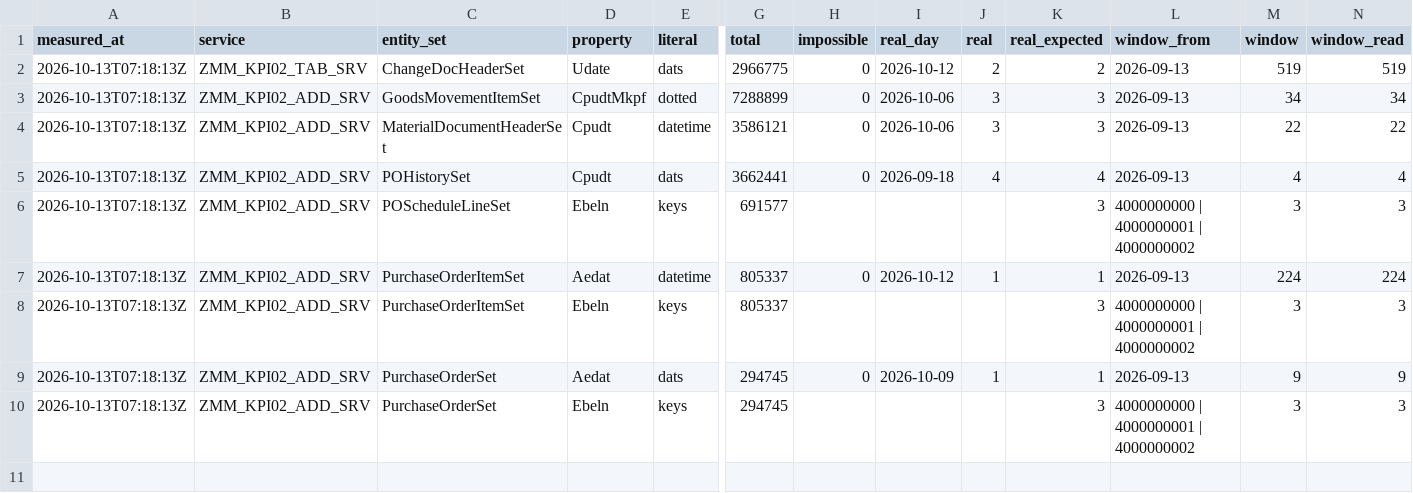
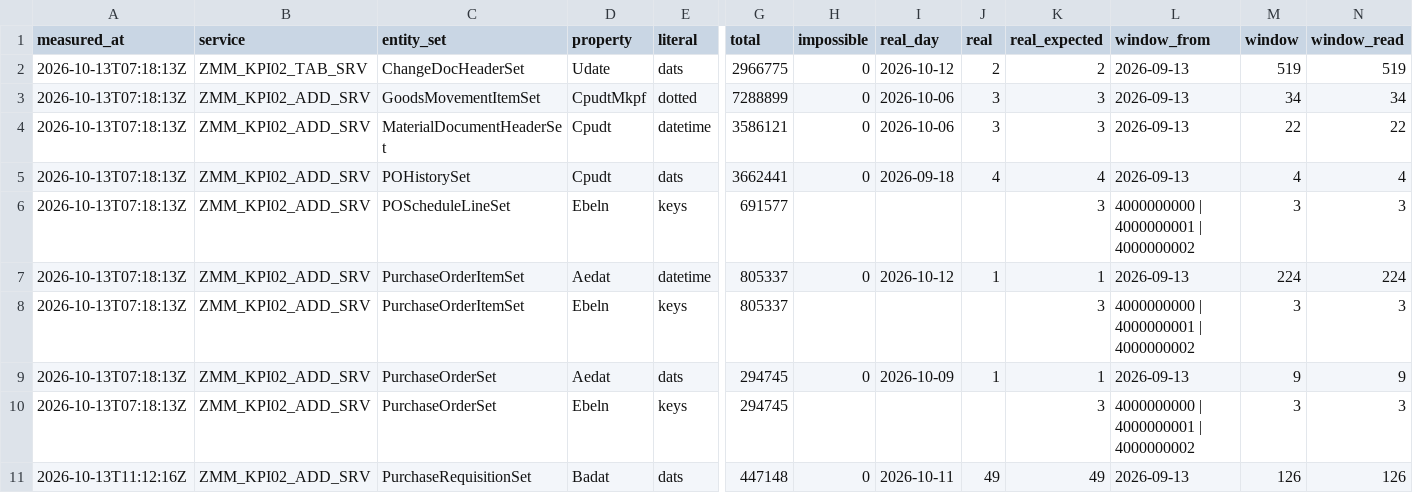
Before and after one commit to nishantk1710/Init-7-8-13-Backend, a CSV file: data-generator/discovery_qa/delta_support.csv, drawn as a sheet; only a part is shown, gaps mark what is left out; rows hold the shown columns only; the diff names each change by its address in the sheet, - before the commit and + after, or states it on an @@ line.

Commit message:
Delta for EBAN: new purchase requisitions by Badat
PurchaseRequisitionSet had no delta declared, so a requisition posted
to /api/events/pr triggered a cycle that refreshed everything except
the requisition itself, which waited for the next CSV pull. Badat is a
DATS exposed as Edm.String(10): 'yyyymmdd' is honoured (impossible
value -> 0 rows, a real day -> exactly its rows, a window read in
full), the dotted and ISO shapes are compared as text, the datetime
literal is HTTP 400. Measured by the delta probe on QA (447,148 rows,
49/49, window 126/126) and DEV (1,569 rows) on 2026-10-13; both
delta_support.csv files carry the rows.

A requisition's later changes -- release, deletion flag, the purchase
order assigned -- do not move Badat; EBAN exposes no change date, so
those wait for the CSV route, as EKKO's header-only changes do.

```diff
--- a/data-generator/discovery_qa/delta_support.csv
+++ b/data-generator/discovery_qa/delta_support.csv
+row 11: 2026-10-13T11:12:16Z | ZMM_KPI02_ADD_SRV | PurchaseRequisitionSet | Badat | dats | 447148 | 0 | 2026-10-11 | 49 | 49 | 2026-09-13 | 126 | 126
```
Also changed, not shown: data-generator/discovery/delta_support.csv, 3 other files.
